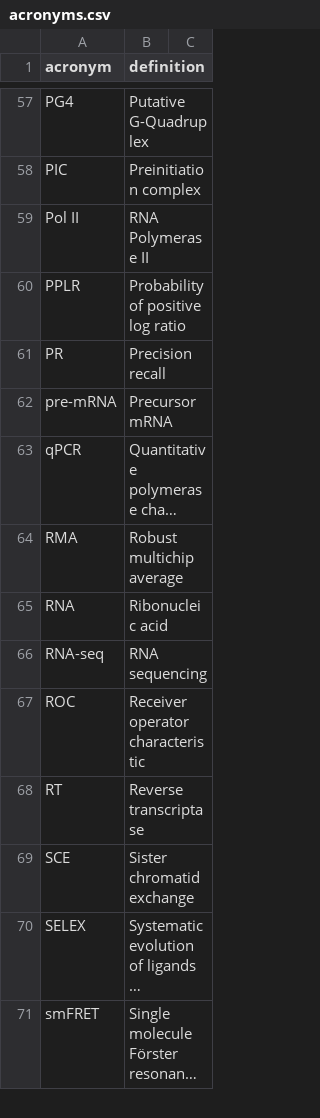
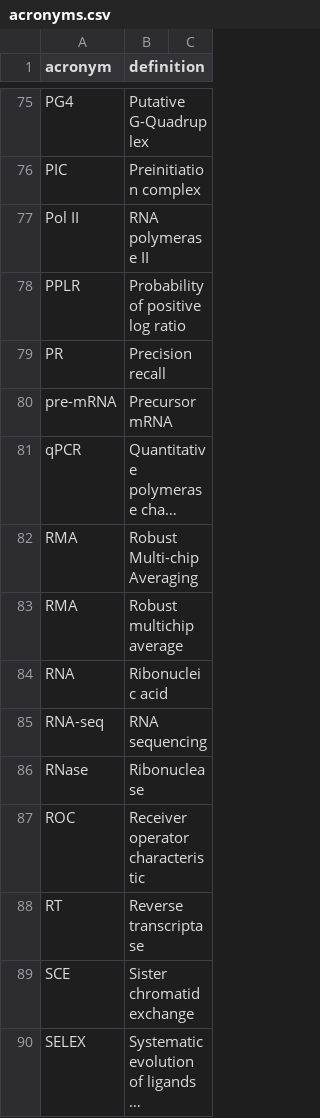
Before and after one commit to mparker2/mparker_phd_thesis, a CSV file: title_pages/acronyms.csv, drawn as a sheet; only a part is shown, gaps mark what is left out; the shorter side is filled out with more unchanged rows; long unchanged cells end in …; addresses are those after the commit; the diff covers the shown part only; the diff names each change by its address in the sheet, - before the commit and + after, or states it on an @@ line.

```diff
--- a/title_pages/acronyms.csv
+++ b/title_pages/acronyms.csv
-B77 (definition): RNA Polymerase II
+B77 (definition): RNA polymerase II
+row 82: RMA | Robust Multi-chip Averaging
+row 86: RNase | Ribonuclease
```
Also changed, not shown: 26 added rows, 2 removed rows and 7 edited cells elsewhere in this file, 4 other files.
